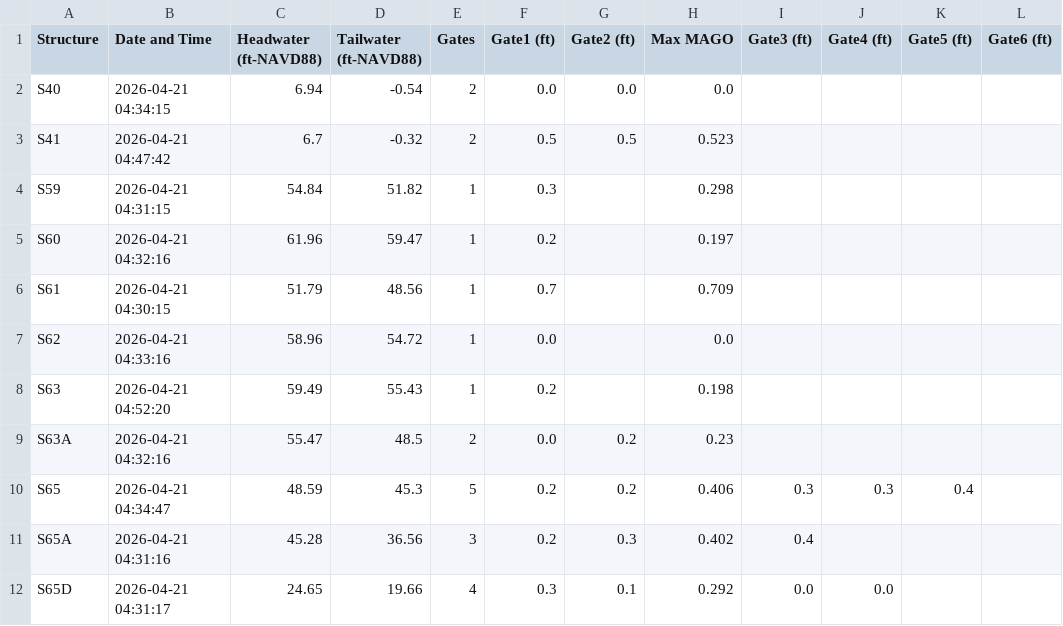
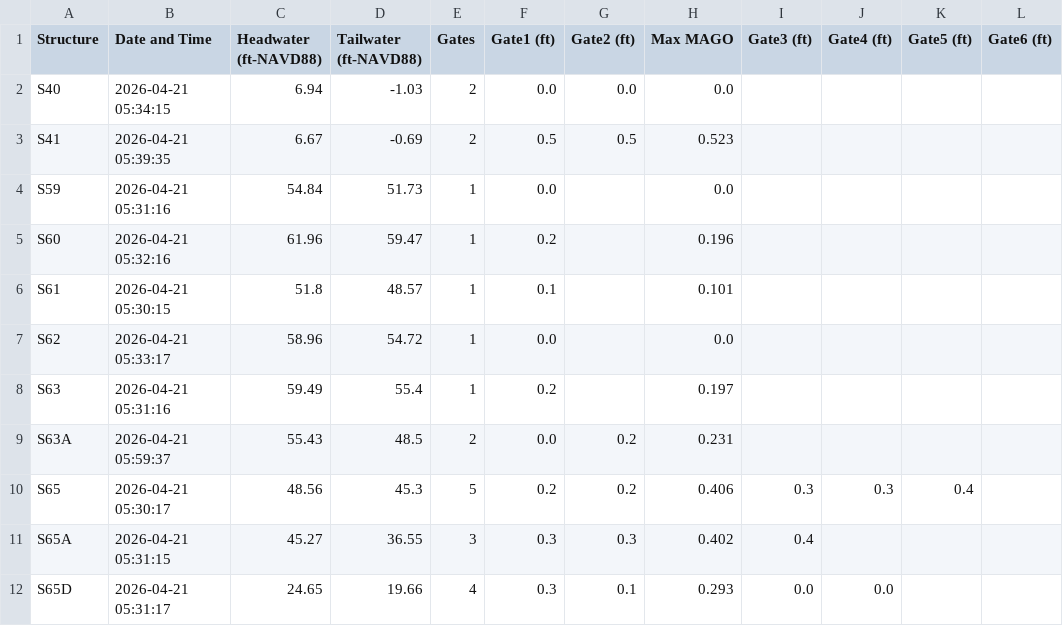
Before and after one commit to gabrbepe/Pollynomial-Fitted-MAGO-Calculator-Ver3.1, a CSV file: daily_data.csv, drawn as a sheet; only a part is shown; the diff covers the shown part only.

Commit message:
Daily update: 2026-04-21

```diff
--- a/daily_data.csv
+++ b/daily_data.csv
@@ -1,12 +1,12 @@
 Structure,Date and Time,Headwater (ft-NAVD88),Tailwater (ft-NAVD88),Gates,Gate1 (ft),Gate2 (ft),Max MAGO,Gate3 (ft),Gate4 (ft),Gate5 (ft),Gate6 (ft)
-S40,2026-04-21 04:34:15,6.94,-0.54,2,0.0,0.0,0.0,,,,
-S41,2026-04-21 04:47:42,6.7,-0.32,2,0.5,0.5,0.523,,,,
-S59,2026-04-21 04:31:15,54.84,51.82,1,0.3,,0.298,,,,
-S60,2026-04-21 04:32:16,61.96,59.47,1,0.2,,0.197,,,,
-S61,2026-04-21 04:30:15,51.79,48.56,1,0.7,,0.709,,,,
-S62,2026-04-21 04:33:16,58.96,54.72,1,0.0,,0.0,,,,
-S63,2026-04-21 04:52:20,59.49,55.43,1,0.2,,0.198,,,,
-S63A,2026-04-21 04:32:16,55.47,48.5,2,0.0,0.2,0.23,,,,
-S65,2026-04-21 04:34:47,48.59,45.3,5,0.2,0.2,0.406,0.3,0.3,0.4,
-S65A,2026-04-21 04:31:16,45.28,36.56,3,0.2,0.3,0.402,0.4,,,
-S65D,2026-04-21 04:31:17,24.65,19.66,4,0.3,0.1,0.292,0.0,0.0,,
+S40,2026-04-21 05:34:15,6.94,-1.03,2,0.0,0.0,0.0,,,,
+S41,2026-04-21 05:39:35,6.67,-0.69,2,0.5,0.5,0.523,,,,
+S59,2026-04-21 05:31:16,54.84,51.73,1,0.0,,0.0,,,,
+S60,2026-04-21 05:32:16,61.96,59.47,1,0.2,,0.196,,,,
+S61,2026-04-21 05:30:15,51.8,48.57,1,0.1,,0.101,,,,
+S62,2026-04-21 05:33:17,58.96,54.72,1,0.0,,0.0,,,,
+S63,2026-04-21 05:31:16,59.49,55.4,1,0.2,,0.197,,,,
+S63A,2026-04-21 05:59:37,55.43,48.5,2,0.0,0.2,0.231,,,,
+S65,2026-04-21 05:30:17,48.56,45.3,5,0.2,0.2,0.406,0.3,0.3,0.4,
+S65A,2026-04-21 05:31:15,45.27,36.55,3,0.3,0.3,0.402,0.4,,,
+S65D,2026-04-21 05:31:17,24.65,19.66,4,0.3,0.1,0.293,0.0,0.0,,
```
Also changed, not shown: 49 edited cells elsewhere in this file.
